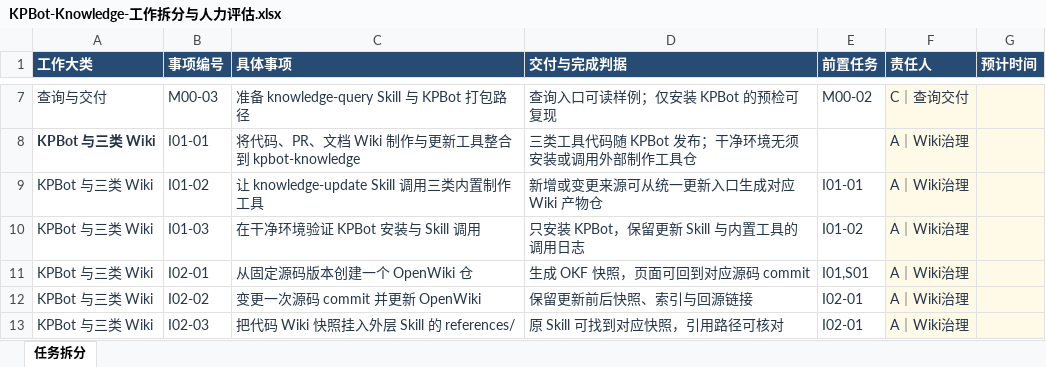
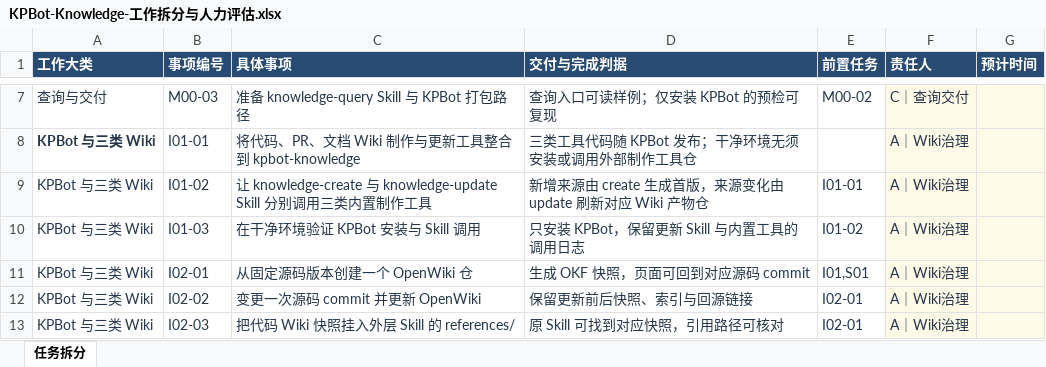
Before and after one commit to SwaGGyZZJ/My-docs, an Excel workbook: plans/KPBot-Knowledge-工作拆分与人力评估.xlsx, sheet 任务拆分, drawn as a sheet; only a part is shown, gaps mark what is left out; values as stored, in another font and other column widths than the file's, no borders; table styles not drawn; the diff names each change by its address in the sheet, - before the commit and + after, or states it on an @@ line.

Commit message:
Restore separate knowledge creation entry

```diff
--- a/plans/KPBot-Knowledge-工作拆分与人力评估.xlsx (sheet 任务拆分)
+++ b/plans/KPBot-Knowledge-工作拆分与人力评估.xlsx (sheet 任务拆分)
-C9 (具体事项): 让 knowledge-update Skill 调用三类…
+C9 (具体事项): 让 knowledge-create 与 knowledge-update Skill 分别调用三类…
-D9 (交付与完成判据): 新增或变更来源可从统一更新入口生成对应 Wiki 产物仓
+D9 (交付与完成判据): 新增来源由 create 生成首版，来源变化由 update 刷新对应 Wiki 产物仓
```
Also changed, not shown: plans/KPBot-Knowledge-任务清单.xlsx, 2 other files.
